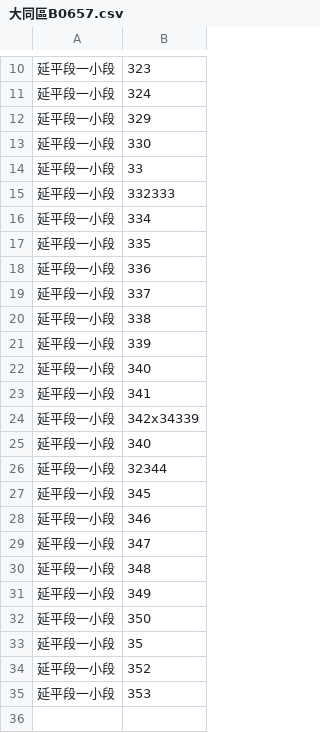
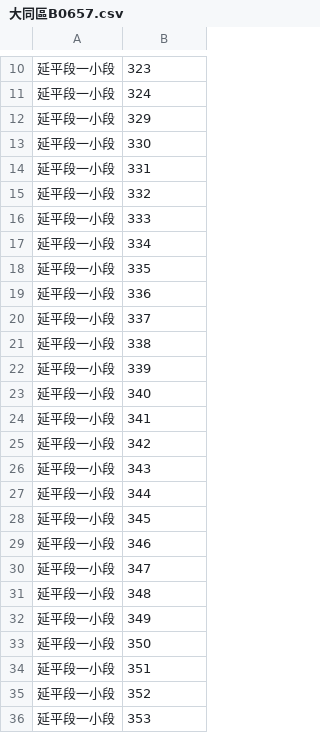
Before and after one commit to GrimReaperSam/NiceCreativeName, a CSV file: OCR/LandNumber/大同區B0657.csv, drawn as a sheet; only a part is shown, gaps mark what is left out.

```diff
--- a/OCR/LandNumber/大同區B0657.csv
+++ b/OCR/LandNumber/大同區B0657.csv
@@ -13,4 +13,5 @@
 延平段一小段,330
-延平段一小段,33
-延平段一小段,332333
+延平段一小段,331
+延平段一小段,332
+延平段一小段,333
 延平段一小段,334
@@ -23,5 +24,5 @@
 延平段一小段,341
-延平段一小段,342x34339
-延平段一小段,340
-延平段一小段,32344
+延平段一小段,342
+延平段一小段,343
+延平段一小段,344
 延平段一小段,345
@@ -32,3 +33,3 @@
 延平段一小段,350
-延平段一小段,35
+延平段一小段,351
 延平段一小段,352
```
Also changed, not shown: OCR/LandNumber/大同區B0786.csv, OCR/LandNumber/大同區B0842.csv, 6 other files.
